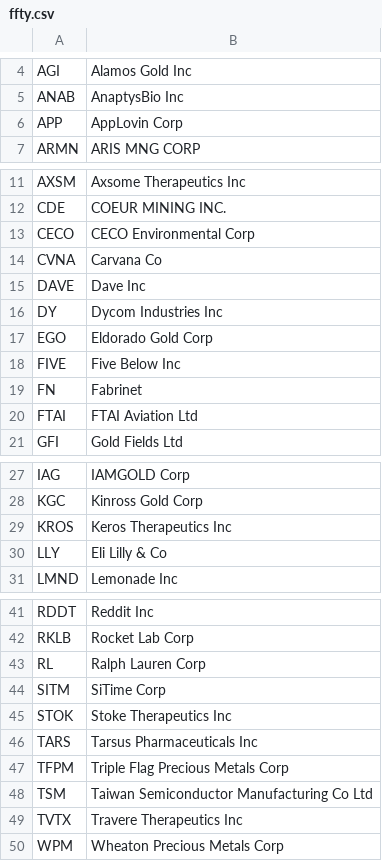
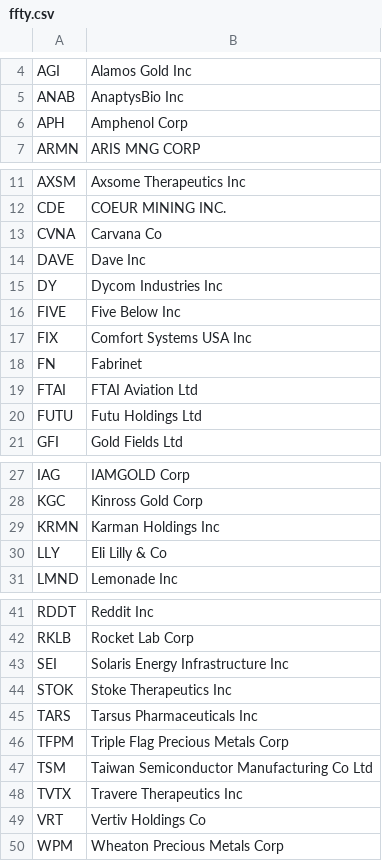
Before and after one commit to major/ffty-etf, a CSV file: ffty.csv, drawn as a sheet; only a part is shown, gaps mark what is left out; removed rows and columns are numbered as before the commit, all else as after; the diff names each change by its address in the sheet, - before the commit and + after, or states it on an @@ line.

Commit message:
Updating ETF data: Sat Jan 10 07:22:55 UTC 2026

```diff
--- a/ffty.csv
+++ b/ffty.csv
-row 6: APP | AppLovin Corp
+row 6: APH | Amphenol Corp
-row 13: CECO | CECO Environmental Corp
-row 17: EGO | Eldorado Gold Corp
+row 17: FIX | Comfort Systems USA Inc
+row 20: FUTU | Futu Holdings Ltd
-row 29: KROS | Keros Therapeutics Inc
+row 29: KRMN | Karman Holdings Inc
-row 43: RL | Ralph Lauren Corp
-row 44: SITM | SiTime Corp
+row 43: SEI | Solaris Energy Infrastructure Inc
+row 49: VRT | Vertiv Holdings Co
```
Also changed, not shown: 2 other files.
